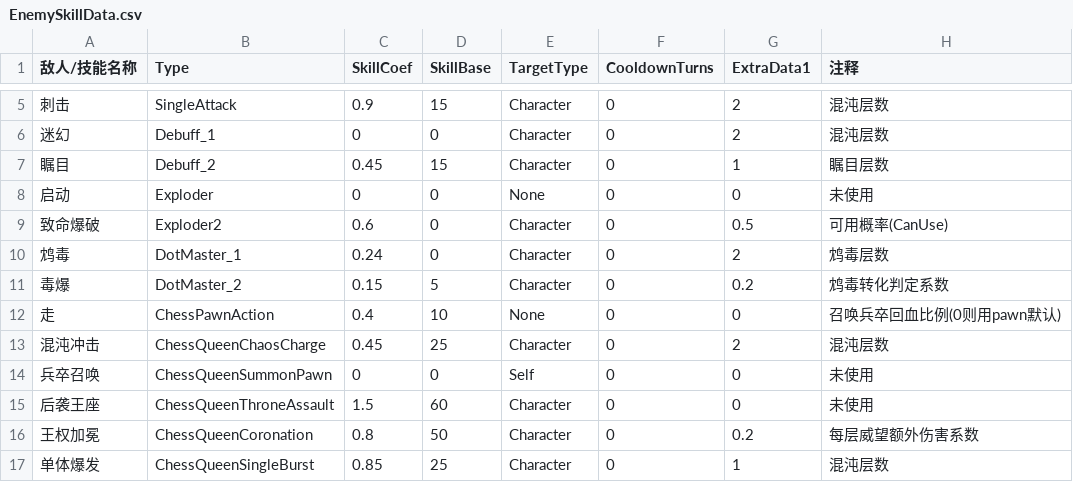
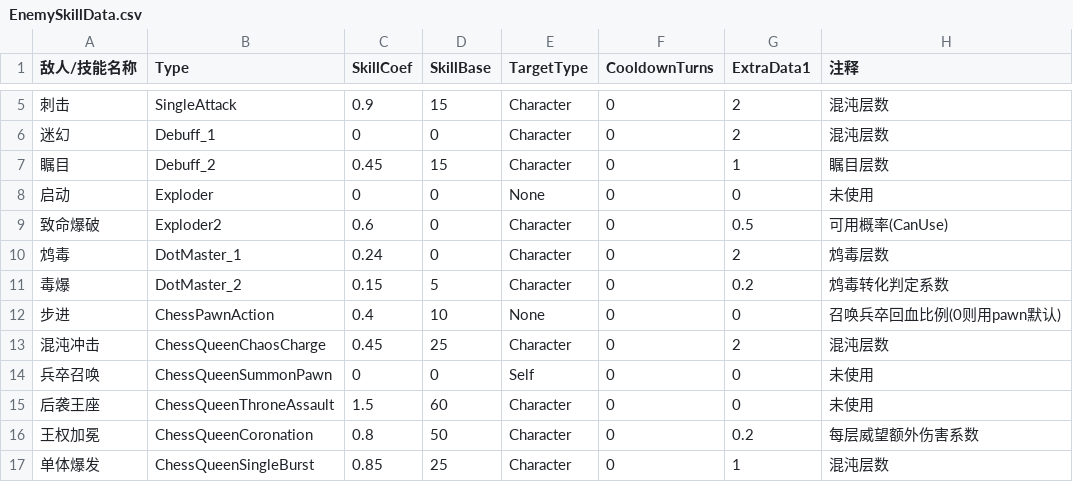
Before and after one commit to RyoBall/TurnChange, a CSV file: Assets/Data/EnemySkillData.csv, drawn as a sheet; only a part is shown, gaps mark what is left out; the diff names each change by its address in the sheet, - before the commit and + after, or states it on an @@ line.

```diff
--- a/Assets/Data/EnemySkillData.csv
+++ b/Assets/Data/EnemySkillData.csv
-A12 (敌人/技能名称): 走
+A12 (敌人/技能名称): 步进
```
Also changed, not shown: Assets/Data/EnemyData.csv, Assets/Data/GridModuleData.csv, 49 other files.
